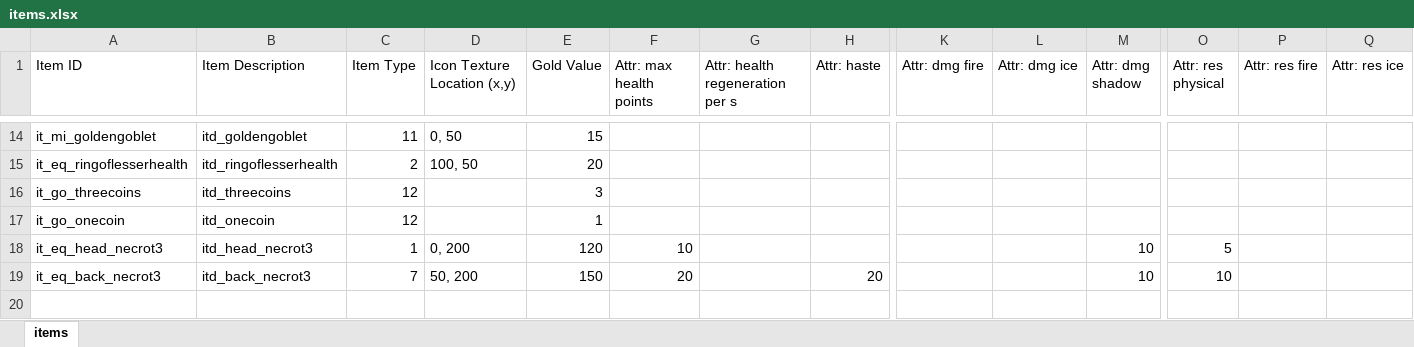
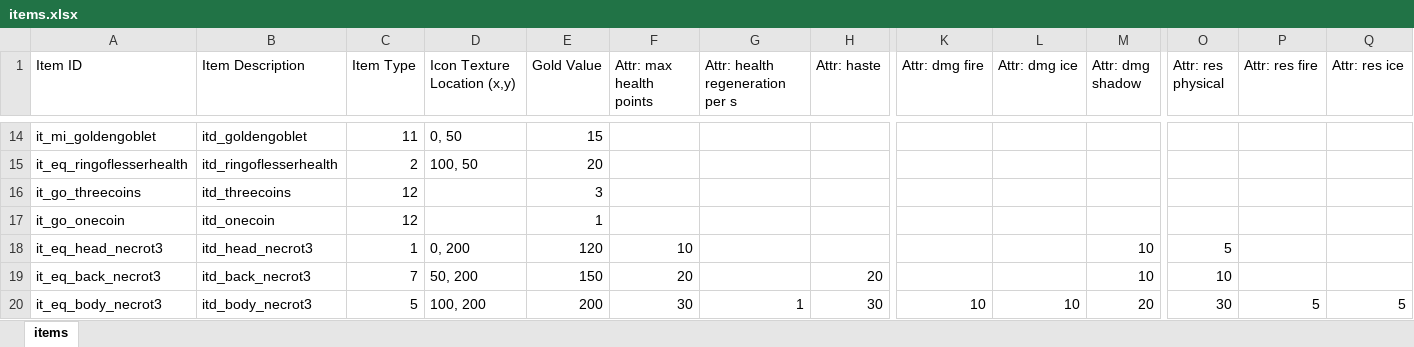
Before and after one commit to tizian/Cendric2, an Excel workbook: res/convenience/items.xlsx, sheet items, drawn as a sheet; only a part is shown, gaps mark what is left out; values as stored, in another font and other column widths than the file's, no borders; rows hold the shown columns only; the diff names each change by its address in the sheet, - before the commit and + after, or states it on an @@ line.

Commit message:
added equipment necrot3 body

```diff
--- a/res/convenience/items.xlsx (sheet items)
+++ b/res/convenience/items.xlsx (sheet items)
+row 20: it_eq_body_necrot3 | itd_body_necrot3 | 5 | 100, 200 | 200 | 30 | 1 | 30 | 10 | 10 | 20 | 30 | 5 | 5
```
Also changed, not shown: 8 other files.
